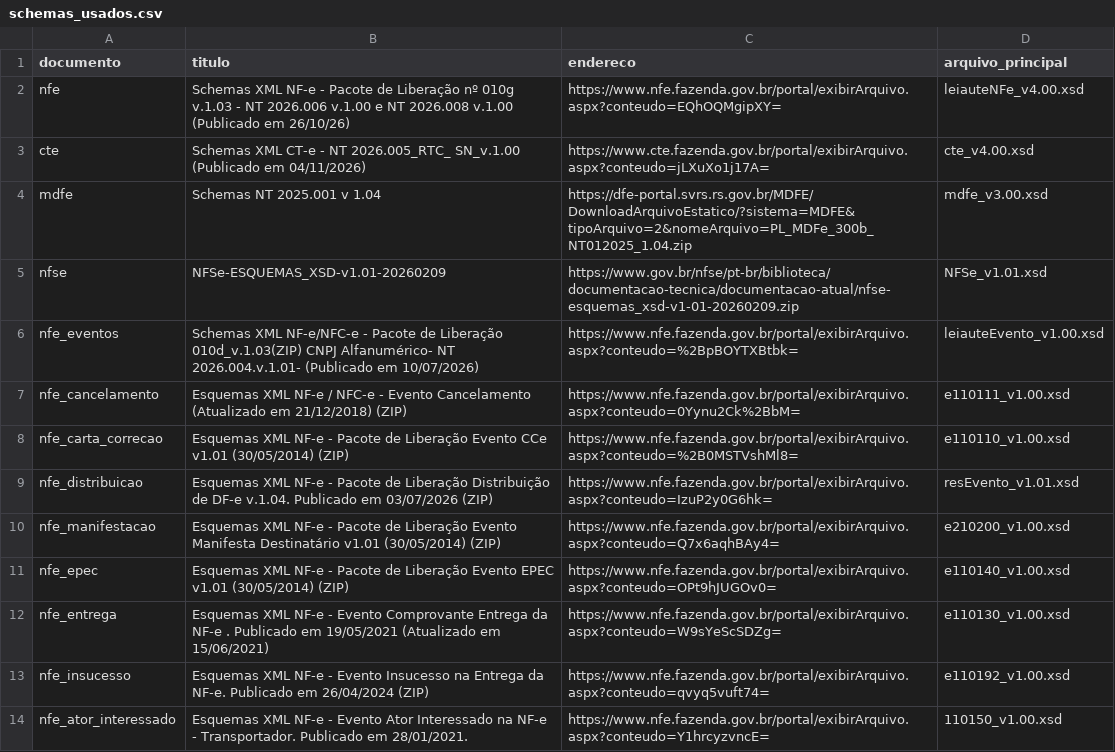
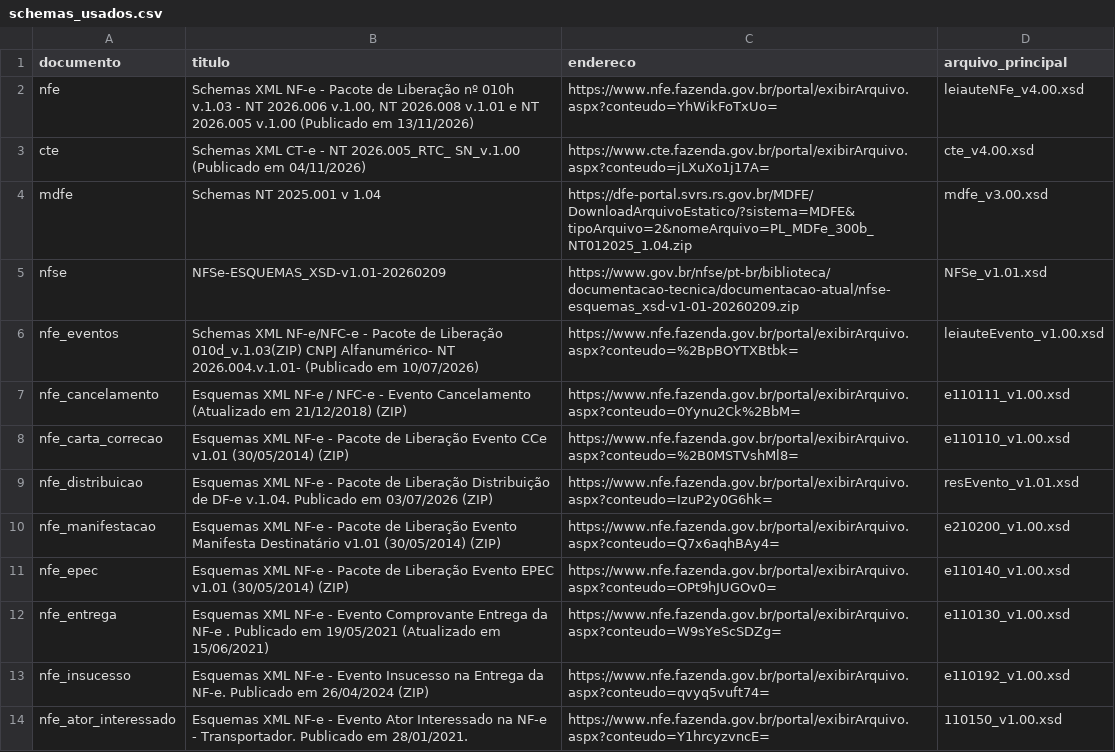
Before and after one commit to biuspoly/RNFe, a CSV file: ferramentas/schemas_usados.csv, drawn as a sheet.

```diff
--- a/ferramentas/schemas_usados.csv
+++ b/ferramentas/schemas_usados.csv
@@ -1,3 +1,3 @@
 "documento","titulo","endereco","arquivo_principal"
-"nfe","Schemas XML NF-e - Pacote de Liberação nº 010g v.1.03 - NT 2026.006 v.1.00 e NT 2026.008 v.1.00 (Publicado em 26/10/26)","https://www.nfe.fazenda.gov.br/portal/exibirArquivo.aspx?conteudo=EQhOQMgipXY=","leiauteNFe_v4.00.xsd"
+"nfe","Schemas XML NF-e - Pacote de Liberação nº 010h v.1.03 - NT 2026.006 v.1.00, NT 2026.008 v.1.01 e NT 2026.005 v.1.00 (Publicado em 13/11/2026)","https://www.nfe.fazenda.gov.br/portal/exibirArquivo.aspx?conteudo=YhWikFoTxUo=","leiauteNFe_v4.00.xsd"
 "cte","Schemas XML CT-e - NT 2026.005_RTC_ SN_v.1.00 (Publicado em 04/11/2026)","https://www.cte.fazenda.gov.br/portal/exibirArquivo.aspx?conteudo=jLXuXo1j17A=","cte_v4.00.xsd"
```
Also changed, not shown: 12 other files.
